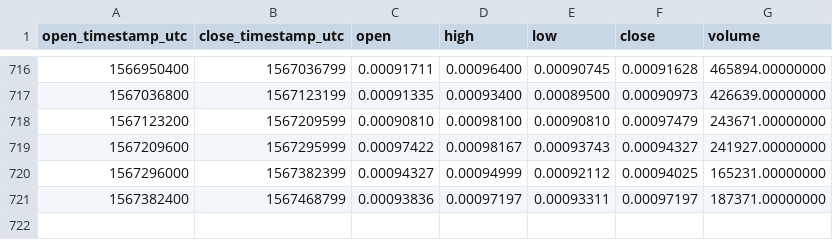
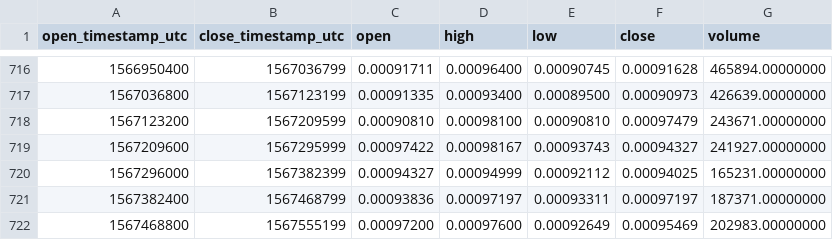
Before and after one commit to cryptobigbro/binance-ZRXETH, a CSV file: binance-ZRXETH-1d.csv, drawn as a sheet; only a part is shown, gaps mark what is left out.

Commit message:
Update OHLCV data.

```diff
--- a/binance-ZRXETH-1d.csv
+++ b/binance-ZRXETH-1d.csv
@@ -721 +721,2 @@ open_timestamp_utc,close_timestamp_utc,open,high,low,close,volume
 1567382400,1567468799,0.00093836,0.00097197,0.00093311,0.00097197,187371.00000000
+1567468800,1567555199,0.00097200,0.00097600,0.00092649,0.00095469,202983.00000000
```
Also changed, not shown: 1 other file.
